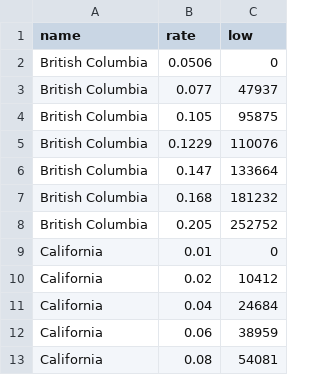
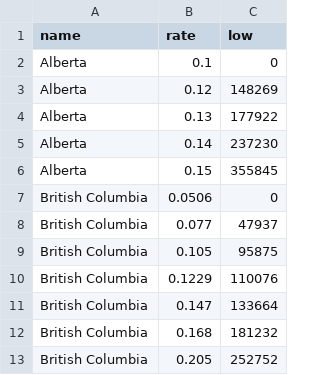
Before and after one commit to SameeckBhatia/Py-Tax-Estimator, a CSV file: brackets/state_brackets.csv, drawn as a sheet; only a part is shown; the shorter side is filled out with more unchanged rows.

Commit message:
Adding compatibility for Alberta

```diff
--- a/brackets/state_brackets.csv
+++ b/brackets/state_brackets.csv
@@ -1,2 +1,7 @@
 name,rate,low
+Alberta,0.1,0
+Alberta,0.12,148269
+Alberta,0.13,177922
+Alberta,0.14,237230
+Alberta,0.15,355845
 British Columbia,0.0506,0
```
Also changed, not shown: 1 other file.
